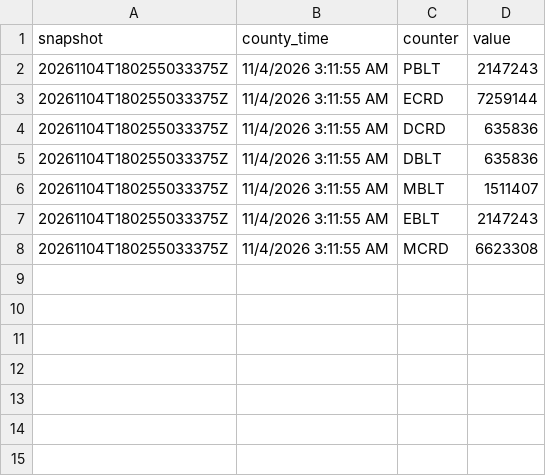
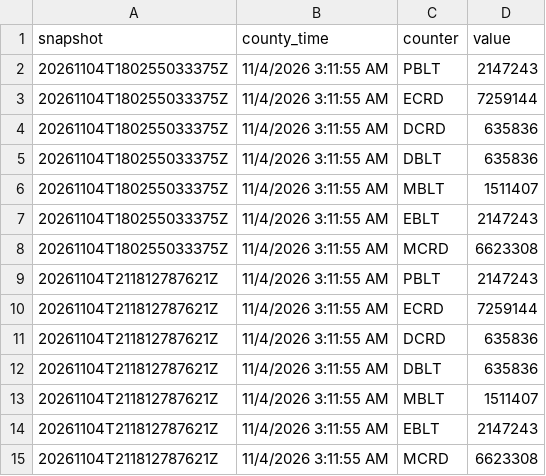
Before and after one commit to emarinhoss/la-county-elections, a CSV file: data/tidy/2026-11-03-general/election_counters.csv, drawn as a sheet; the diff names each change by its address in the sheet, - before the commit and + after, or states it on an @@ line.

```diff
--- a/data/tidy/2026-11-03-general/election_counters.csv
+++ b/data/tidy/2026-11-03-general/election_counters.csv
+row 9: 20261104T211812787621Z | 11/4/2026 3:11:55 AM | PBLT | 2147243
+row 10: 20261104T211812787621Z | 11/4/2026 3:11:55 AM | ECRD | 7259144
+row 11: 20261104T211812787621Z | 11/4/2026 3:11:55 AM | DCRD | 635836
+row 12: 20261104T211812787621Z | 11/4/2026 3:11:55 AM | DBLT | 635836
+row 13: 20261104T211812787621Z | 11/4/2026 3:11:55 AM | MBLT | 1511407
+row 14: 20261104T211812787621Z | 11/4/2026 3:11:55 AM | EBLT | 2147243
+row 15: 20261104T211812787621Z | 11/4/2026 3:11:55 AM | MCRD | 6623308
```
Also changed, not shown: 15 other files.
